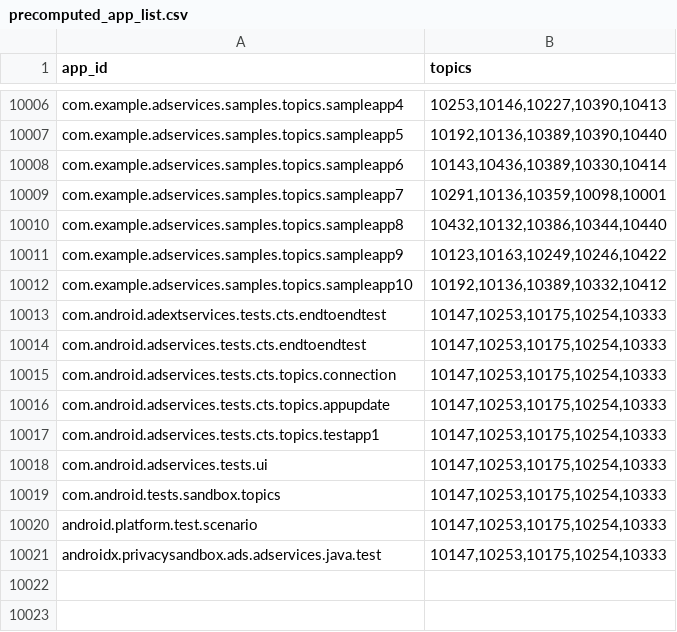
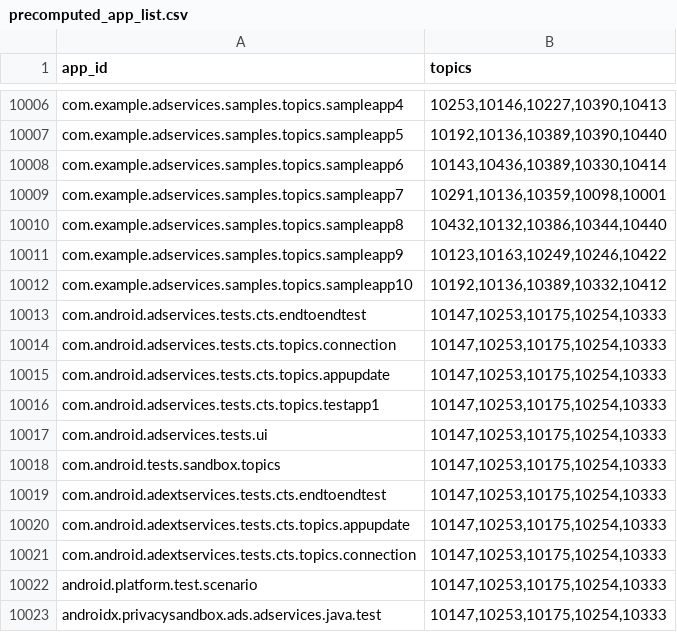
Before and after one commit to msft-mirror-aosp/platform.packages.modules.AdServices, a CSV file: adservices/apk/assets/classifier/precomputed_app_list.csv, drawn as a sheet; only a part is shown, gaps mark what is left out.

Commit message:
Extend Topics app update and connection CTS tests to run on Android S.
Apart from creating separate test configurations, some minor changes to
get the tests to pass on S include: adding the new test packages names
to the precomputed_app_list, enabling the testapp1 to use
android.ext.adservices library, and setting a few flags to avoid
invoking system server related code on Android S.

Fix: 273793271
Test: atest ModelManagerTest CtsExtAdServicesTopicsAppUpdateTests CtsExtAdServicesTopicsConnectionTests (verified on Android S & T)

Change-Id: I9a4bb28e81529978ea6d06830226fe0db9d68844

```diff
--- a/adservices/apk/assets/classifier/precomputed_app_list.csv
+++ b/adservices/apk/assets/classifier/precomputed_app_list.csv
@@ -10012,3 +10012,2 @@ com.example.adservices.samples.topics.sampleapp9	10123,10163,10249,10246,10422
 com.example.adservices.samples.topics.sampleapp10	10192,10136,10389,10332,10412
-com.android.adextservices.tests.cts.endtoendtest	10147,10253,10175,10254,10333
 com.android.adservices.tests.cts.endtoendtest	10147,10253,10175,10254,10333
@@ -10019,2 +10018,5 @@ com.android.adservices.tests.ui	10147,10253,10175,10254,10333
 com.android.tests.sandbox.topics	10147,10253,10175,10254,10333
+com.android.adextservices.tests.cts.endtoendtest	10147,10253,10175,10254,10333
+com.android.adextservices.tests.cts.topics.appupdate	10147,10253,10175,10254,10333
+com.android.adextservices.tests.cts.topics.connection	10147,10253,10175,10254,10333
 android.platform.test.scenario	10147,10253,10175,10254,10333
```
Also changed, not shown: 11 other files.
